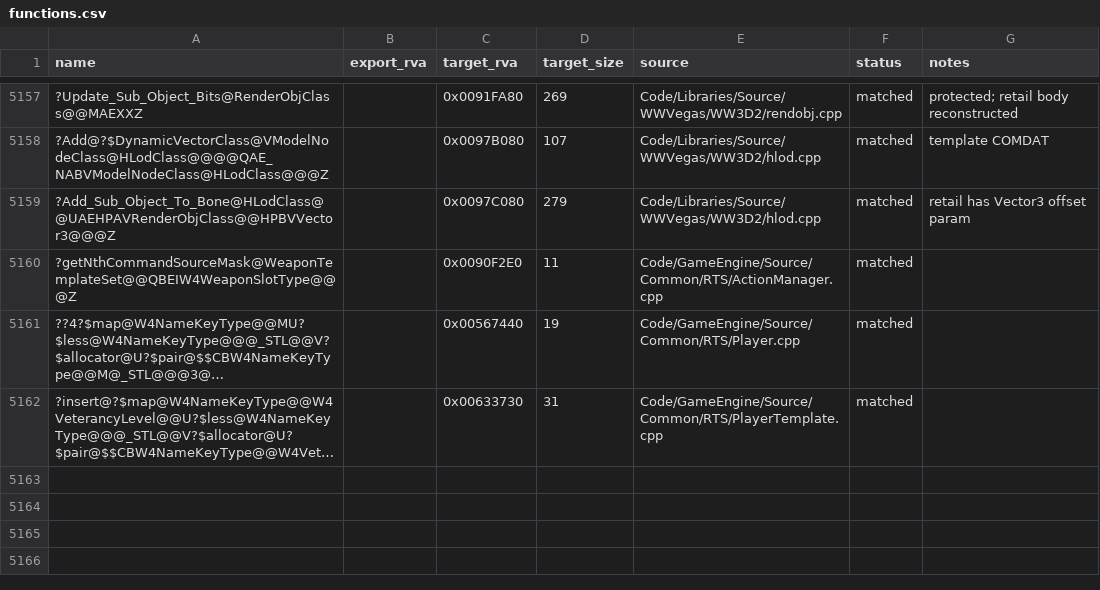
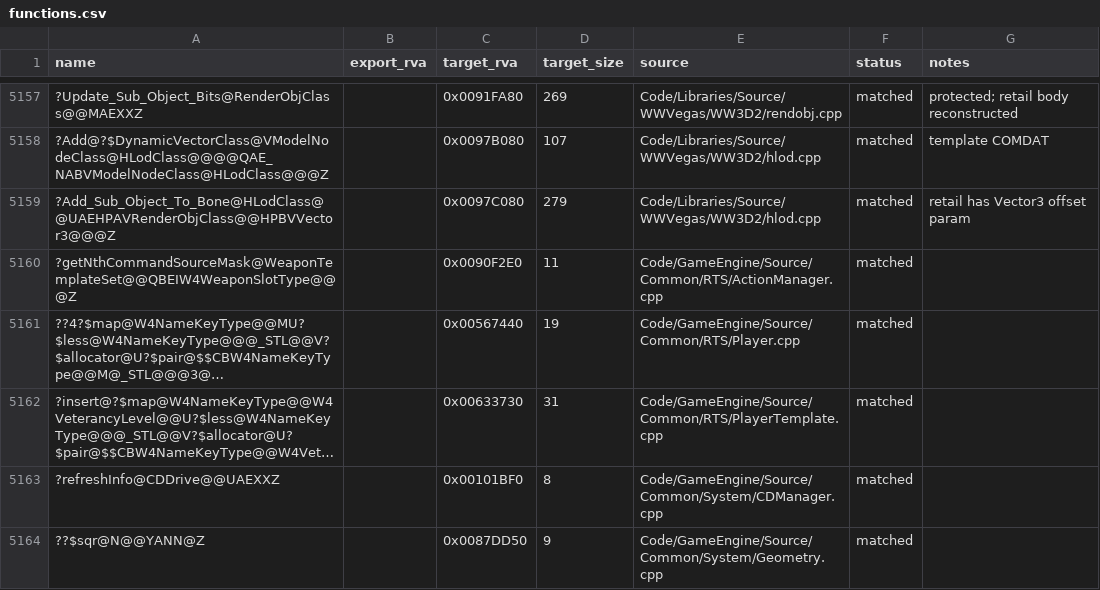
Before and after one commit to dginovker/Open-BFME, a CSV file: reverse/functions.csv, drawn as a sheet; only a part is shown, gaps mark what is left out; long unchanged cells end in …; the diff names each change by its address in the sheet, - before the commit and + after, or states it on an @@ line.

Commit message:
match CD drive and geometry helpers

```diff
--- a/reverse/functions.csv
+++ b/reverse/functions.csv
+row 5163: ?refreshInfo@CDDrive@@UAEXXZ |  | 0x00101BF0 | 8 | Code/GameEngine/Source/Common/System/CDManager.cpp | matched
+row 5164: ??$sqr@N@@YANN@Z |  | 0x0087DD50 | 9 | Code/GameEngine/Source/Common/System/Geometry.cpp | matched
```
